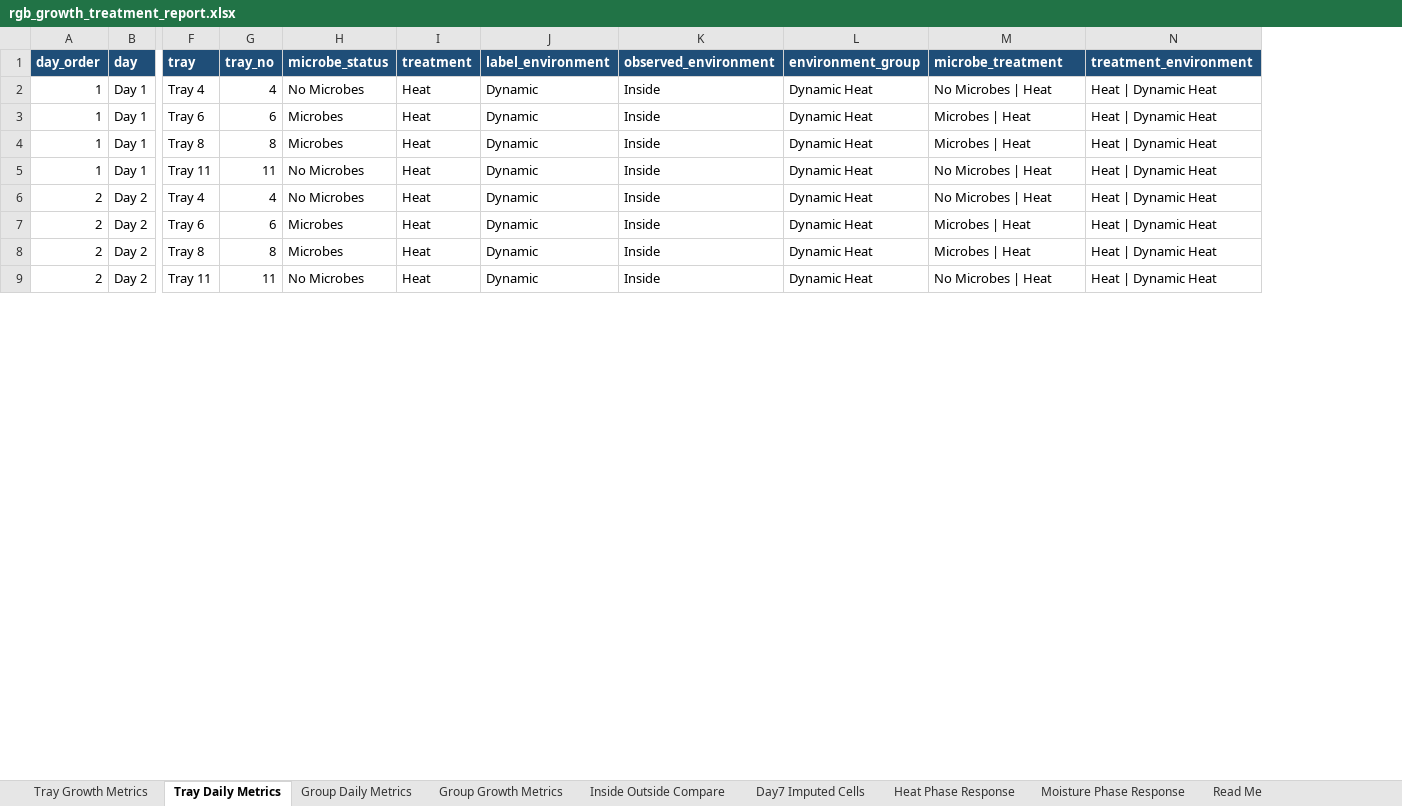
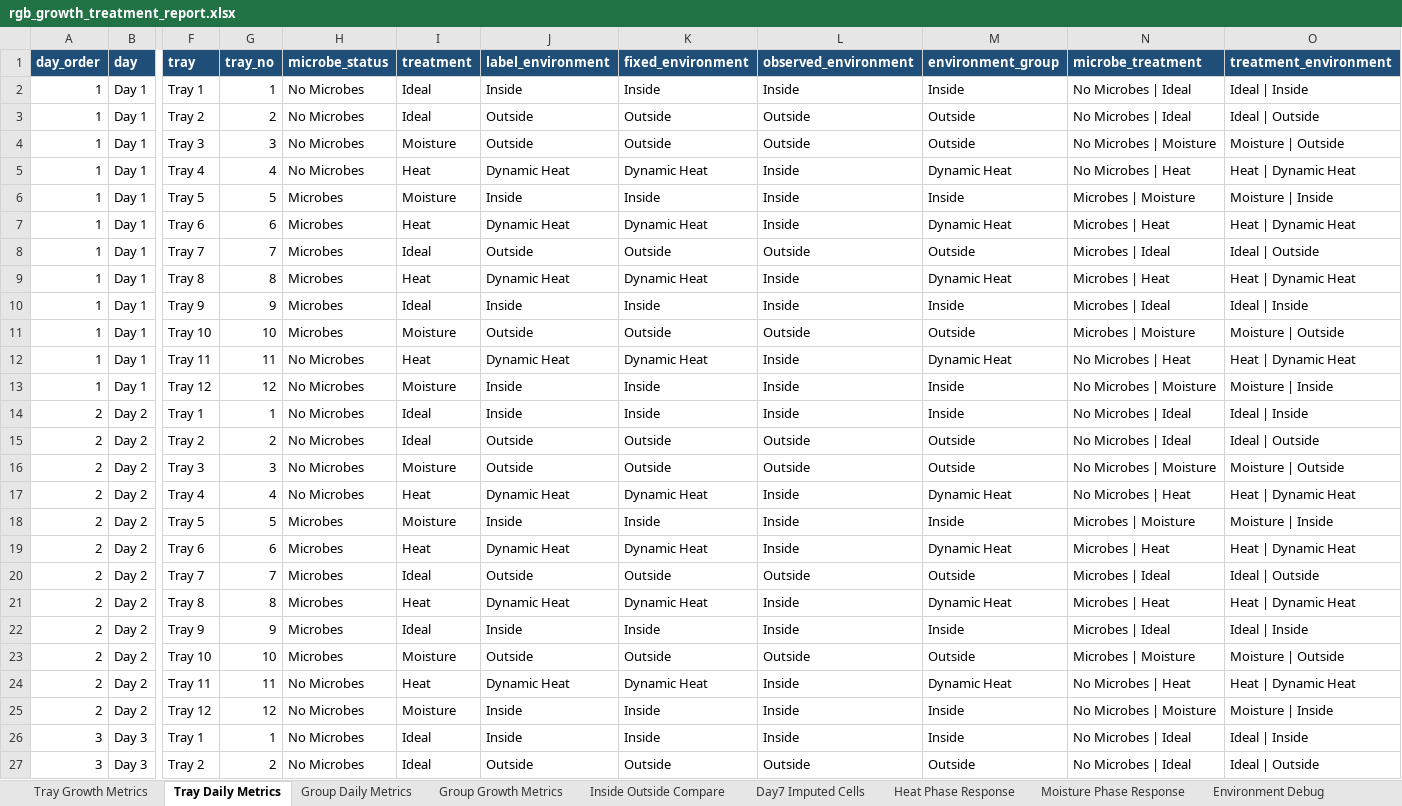
Before and after one commit to Shibbir-Turag/Internship, an Excel workbook: outputs/Third trial/05_RGB_Growth_Rate_Treatment_Comparison/_reports/rgb_growth_treatment_report.xlsx, sheet Tray Daily Metrics, drawn as a sheet; only a part is shown, gaps mark what is left out; values as stored, in another font and other column widths than the file's, no borders; addresses are those after the commit; rows hold the shown columns only; the diff covers the shown part only; the diff names each change by its address in the sheet, - before the commit and + after, or states it on an @@ line.

```diff
--- a/outputs/Third trial/05_RGB_Growth_Rate_Treatment_Comparison/_reports/rgb_growth_treatment_report.xlsx (sheet Tray Daily Metrics)
+++ b/outputs/Third trial/05_RGB_Growth_Rate_Treatment_Comparison/_reports/rgb_growth_treatment_report.xlsx (sheet Tray Daily Metrics)
+sheet tab: Environment Debug
+column K (fixed_environment), row 5: Dynamic Heat; row 7: Dynamic Heat; row 9: Dynamic Heat; row 12: Dynamic Heat; row 17: Dynamic Heat; row 19: Dynamic Heat; row 21: Dynamic Heat; row 24: Dynamic Heat
+row 2: 1 | Day 1 | Tray 1 | 1 | No Microbes | Ideal | Inside | Inside | Inside | Inside | No Microbes | Ideal | Ideal | Inside
+row 3: 1 | Day 1 | Tray 2 | 2 | No Microbes | Ideal | Outside | Outside | Outside | Outside | No Microbes | Ideal | Ideal | Outside
+row 4: 1 | Day 1 | Tray 3 | 3 | No Microbes | Moisture | Outside | Outside | Outside | Outside | No Microbes | Moisture | Moisture | Outside
-J5 (label_environment): Dynamic
+J5 (label_environment): Dynamic Heat
+row 6: 1 | Day 1 | Tray 5 | 5 | Microbes | Moisture | Inside | Inside | Inside | Inside | Microbes | Moisture | Moisture | Inside
-J7 (label_environment): Dynamic
+J7 (label_environment): Dynamic Heat
+row 8: 1 | Day 1 | Tray 7 | 7 | Microbes | Ideal | Outside | Outside | Outside | Outside | Microbes | Ideal | Ideal | Outside
-J9 (label_environment): Dynamic
+J9 (label_environment): Dynamic Heat
+row 10: 1 | Day 1 | Tray 9 | 9 | Microbes | Ideal | Inside | Inside | Inside | Inside | Microbes | Ideal | Ideal | Inside
+row 11: 1 | Day 1 | Tray 10 | 10 | Microbes | Moisture | Outside | Outside | Outside | Outside | Microbes | Moisture | Moisture | Outside
-J12 (label_environment): Dynamic
+J12 (label_environment): Dynamic Heat
+row 13: 1 | Day 1 | Tray 12 | 12 | No Microbes | Moisture | Inside | Inside | Inside | Inside | No Microbes | Moisture | Moisture | Inside
+row 14: 2 | Day 2 | Tray 1 | 1 | No Microbes | Ideal | Inside | Inside | Inside | Inside | No Microbes | Ideal | Ideal | Inside
+row 15: 2 | Day 2 | Tray 2 | 2 | No Microbes | Ideal | Outside | Outside | Outside | Outside | No Microbes | Ideal | Ideal | Outside
+row 16: 2 | Day 2 | Tray 3 | 3 | No Microbes | Moisture | Outside | Outside | Outside | Outside | No Microbes | Moisture | Moisture | Outside
-J17 (label_environment): Dynamic
+J17 (label_environment): Dynamic Heat
+row 18: 2 | Day 2 | Tray 5 | 5 | Microbes | Moisture | Inside | Inside | Inside | Inside | Microbes | Moisture | Moisture | Inside
-J19 (label_environment): Dynamic
+J19 (label_environment): Dynamic Heat
+row 20: 2 | Day 2 | Tray 7 | 7 | Microbes | Ideal | Outside | Outside | Outside | Outside | Microbes | Ideal | Ideal | Outside
-J21 (label_environment): Dynamic
+J21 (label_environment): Dynamic Heat
+row 22: 2 | Day 2 | Tray 9 | 9 | Microbes | Ideal | Inside | Inside | Inside | Inside | Microbes | Ideal | Ideal | Inside
+row 23: 2 | Day 2 | Tray 10 | 10 | Microbes | Moisture | Outside | Outside | Outside | Outside | Microbes | Moisture | Moisture | Outside
-J24 (label_environment): Dynamic
+J24 (label_environment): Dynamic Heat
+row 25: 2 | Day 2 | Tray 12 | 12 | No Microbes | Moisture | Inside | Inside | Inside | Inside | No Microbes | Moisture | Moisture | Inside
+row 26: 3 | Day 3 | Tray 1 | 1 | No Microbes | Ideal | Inside | Inside | Inside | Inside | No Microbes | Ideal | Ideal | Inside
+row 27: 3 | Day 3 | Tray 2 | 2 | No Microbes | Ideal | Outside | Outside | Outside | Outside | No Microbes | Ideal | Ideal | Outside
```
Also changed, not shown: 38 added rows and 20 edited cells elsewhere in this sheet, sheet Group Daily Metrics, sheet Tray Growth Metrics, sheet Group Growth Metrics, sheet Moisture Phase Response, sheet Day7 Imputed Cells, sheet Inside Outside Compare, 1 more sheet, 26 other files.
